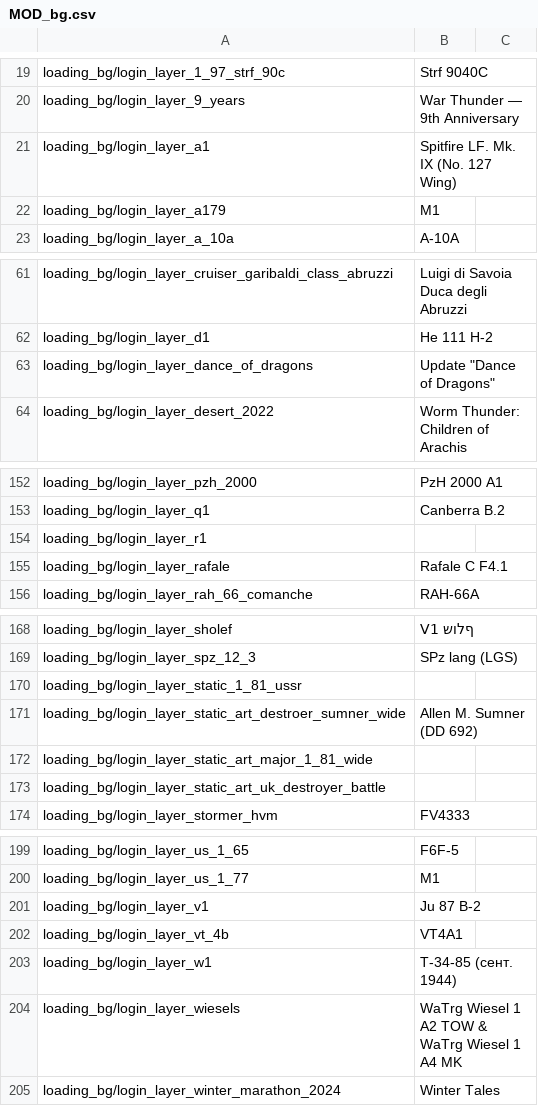
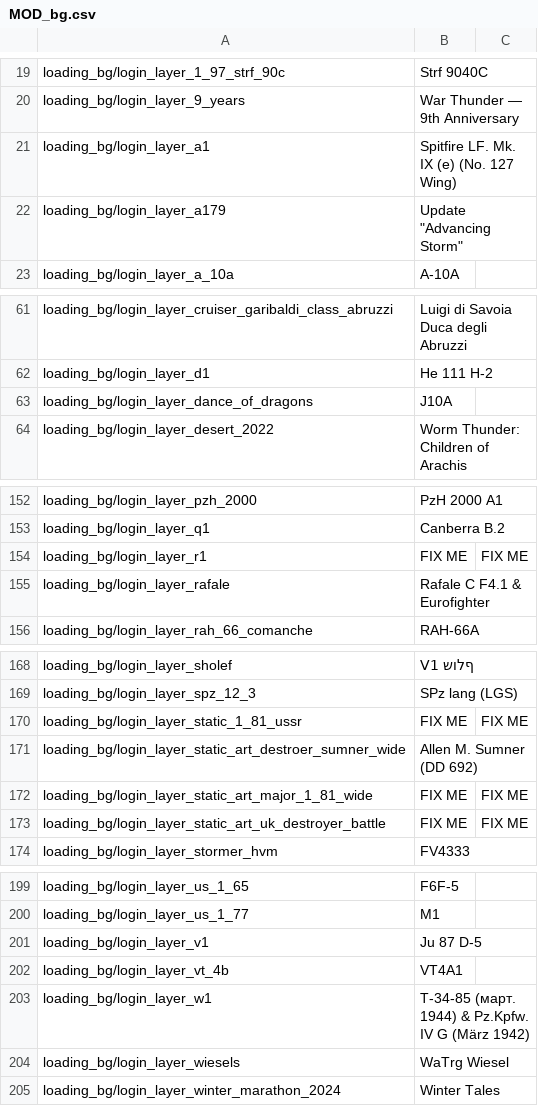
Before and after one commit to kleinerPanzer/WT-Custom-Localization, a CSV file: MOD_bg.csv, drawn as a sheet; only a part is shown, gaps mark what is left out; the diff covers the shown part only.

```diff
--- a/MOD_bg.csv
+++ b/MOD_bg.csv
@@ -20,4 +20,4 @@ loading_bg/login_layer_1_97_strf_90c;Strf 9040C
 loading_bg/login_layer_9_years;War Thunder — 9th Anniversary
-loading_bg/login_layer_a1;Spitfire LF. Mk. IX (No. 127 Wing)
-loading_bg/login_layer_a179;M1
+loading_bg/login_layer_a1;Spitfire LF. Mk. IX (e) (No. 127 Wing)
+loading_bg/login_layer_a179;Update "Advancing Storm"
 loading_bg/login_layer_a_10a;A-10A
@@ -62,3 +62,3 @@ loading_bg/login_layer_cruiser_garibaldi_class_abruzzi;Luigi di Savoia Duca degl
 loading_bg/login_layer_d1;He 111 H-2
-loading_bg/login_layer_dance_of_dragons;Update "Dance of Dragons"
+loading_bg/login_layer_dance_of_dragons;J10A
 loading_bg/login_layer_desert_2022;Worm Thunder: Children of Arachis
@@ -153,4 +153,4 @@ loading_bg/login_layer_pzh_2000;PzH 2000 A1
 loading_bg/login_layer_q1;Canberra B.2
-loading_bg/login_layer_r1;
-loading_bg/login_layer_rafale;Rafale C F4.1
+loading_bg/login_layer_r1;FIX ME;FIX ME;
+loading_bg/login_layer_rafale;Rafale C F4.1 & Eurofighter
 loading_bg/login_layer_rah_66_comanche;RAH-66A
@@ -169,6 +169,6 @@ loading_bg/login_layer_sholef;V1 ףלוש
 loading_bg/login_layer_spz_12_3;SPz lang (LGS)
-loading_bg/login_layer_static_1_81_ussr;
+loading_bg/login_layer_static_1_81_ussr;FIX ME;FIX ME;
 loading_bg/login_layer_static_art_destroer_sumner_wide;Allen M. Sumner (DD 692)
-loading_bg/login_layer_static_art_major_1_81_wide;
-loading_bg/login_layer_static_art_uk_destroyer_battle;
+loading_bg/login_layer_static_art_major_1_81_wide;FIX ME;FIX ME;
+loading_bg/login_layer_static_art_uk_destroyer_battle;FIX ME;FIX ME;
 loading_bg/login_layer_stormer_hvm;FV4333
@@ -200,6 +200,6 @@ loading_bg/login_layer_us_1_65;F6F-5
 loading_bg/login_layer_us_1_77;M1
-loading_bg/login_layer_v1;Ju 87 B-2
+loading_bg/login_layer_v1;Ju 87 D-5
 loading_bg/login_layer_vt_4b;VT4A1
-loading_bg/login_layer_w1;Т-34-85 (сент. 1944)
-loading_bg/login_layer_wiesels;WaTrg Wiesel 1 A2 TOW & WaTrg Wiesel 1 A4 MK
+loading_bg/login_layer_w1;Т-34-85 (март. 1944) & Pz.Kpfw. IV G (März 1942)
+loading_bg/login_layer_wiesels;WaTrg Wiesel
 loading_bg/login_layer_winter_marathon_2024;Winter Tales
```
Also changed, not shown: 26 edited cells elsewhere in this file.
